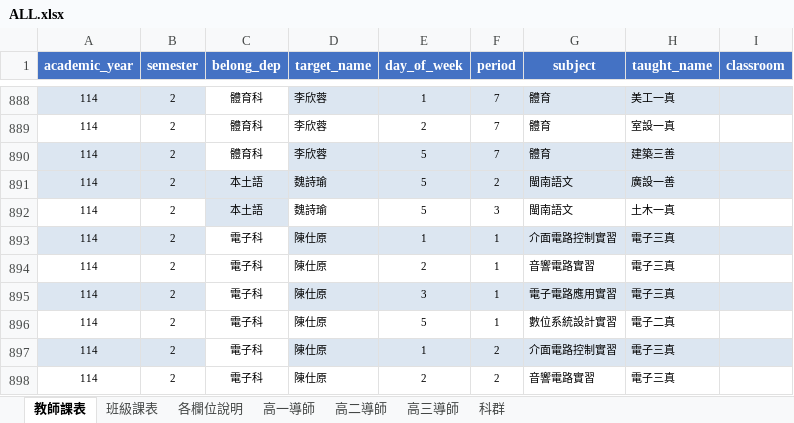
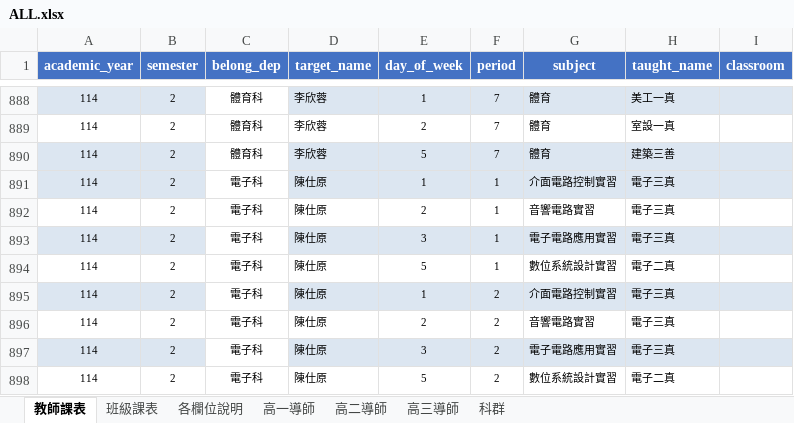
Before and after one commit to krofong/scheduler_query, an Excel workbook: ALL.xlsx, sheet 教師課表, drawn as a sheet; only a part is shown, gaps mark what is left out; the shorter side is filled out with more unchanged rows; values as stored, in another font and other column widths than the file's, no borders; removed rows and columns are numbered as before the commit, all else as after; the diff covers the shown part only; the diff names each change by its address in the sheet, - before the commit and + after, or states it on an @@ line.

```diff
--- a/ALL.xlsx (sheet 教師課表)
+++ b/ALL.xlsx (sheet 教師課表)
-row 891: 114 | 2 | 本土語 | 魏詩瑜 | 5 | 2 | 閩南語文 | 廣設一善
-row 892: 114 | 2 | 本土語 | 魏詩瑜 | 5 | 3 | 閩南語文 | 土木一真
```
Also changed, not shown: 70 added rows elsewhere in this sheet, sheet 科群, 1 other file.
